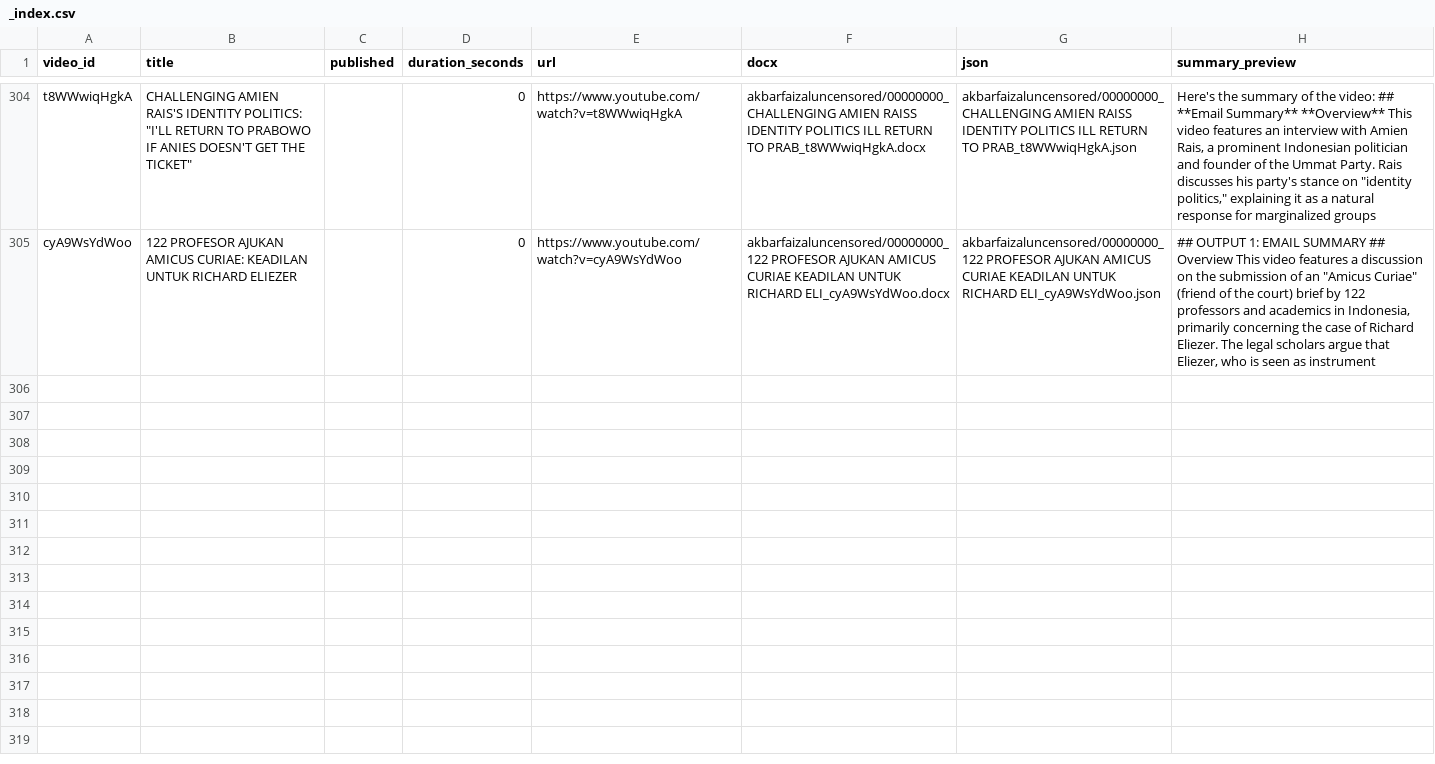
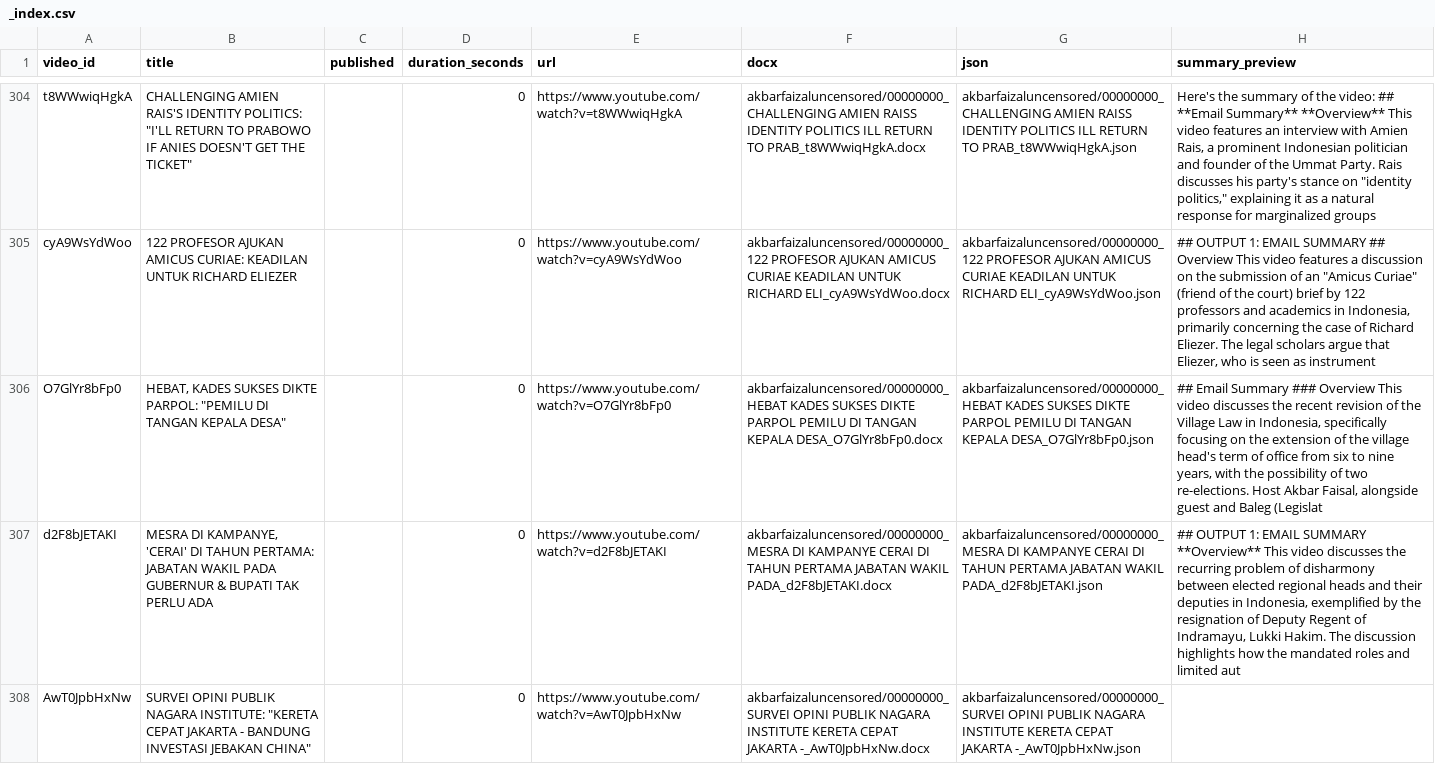
Before and after one commit to rattanarcher/YT-Summariser, a CSV file: archive/akbarfaizaluncensored/_index.csv, drawn as a sheet; only a part is shown, gaps mark what is left out; the diff names each change by its address in the sheet, - before the commit and + after, or states it on an @@ line.

```diff
--- a/archive/akbarfaizaluncensored/_index.csv
+++ b/archive/akbarfaizaluncensored/_index.csv
+row 306: O7GlYr8bFp0 | HEBAT, KADES SUKSES DIKTE PARPOL: "PEMILU DI TANGAN KEPALA DESA" |  | 0 | https://www.youtube.com/watch?v=O7GlYr8bFp0 | akbarfaizaluncensored/00000000_HEBAT KADES SUKSES DIKTE PARPOL PEMILU DI TANGAN KEPALA DESA_O7GlYr8bFp0.docx | akbarfaizaluncensored/00000000_HEBAT KADES SUKSES DIKTE PARPOL PEMILU DI TANGAN KEPALA DESA_O7GlYr8bFp0.json | ## Email Summary ### Overview This video discusses the recent revision of the Village Law in Indonesia, specifically focusing on the extension of the village head's term of office from six to nine years, with the possibility of two re-elections. Host Akbar Faisal, alongside guest and Baleg (Legislat
+row 307: d2F8bJETAKI | MESRA DI KAMPANYE, 'CERAI' DI TAHUN PERTAMA: JABATAN WAKIL PADA GUBERNUR & BUPATI TAK PERLU ADA |  | 0 | https://www.youtube.com/watch?v=d2F8bJETAKI | akbarfaizaluncensored/00000000_MESRA DI KAMPANYE CERAI DI TAHUN PERTAMA JABATAN WAKIL PADA_d2F8bJETAKI.docx | akbarfaizaluncensored/00000000_MESRA DI KAMPANYE CERAI DI TAHUN PERTAMA JABATAN WAKIL PADA_d2F8bJETAKI.json | ## OUTPUT 1: EMAIL SUMMARY **Overview** This video discusses the recurring problem of disharmony between elected regional heads and their deputies in Indonesia, exemplified by the resignation of Deputy Regent of Indramayu, Lukki Hakim. The discussion highlights how the mandated roles and limited aut
+row 308: AwT0JpbHxNw | SURVEI OPINI PUBLIK NAGARA INSTITUTE: "KERETA CEPAT JAKARTA - BANDUNG INVESTASI JEBAKAN CHINA" |  | 0 | https://www.youtube.com/watch?v=AwT0JpbHxNw | akbarfaizaluncensored/00000000_SURVEI OPINI PUBLIK NAGARA INSTITUTE KERETA CEPAT JAKARTA -_AwT0JpbHxNw.docx | akbarfaizaluncensored/00000000_SURVEI OPINI PUBLIK NAGARA INSTITUTE KERETA CEPAT JAKARTA -_AwT0JpbHxNw.json
```
Also changed, not shown: 8 other files.
